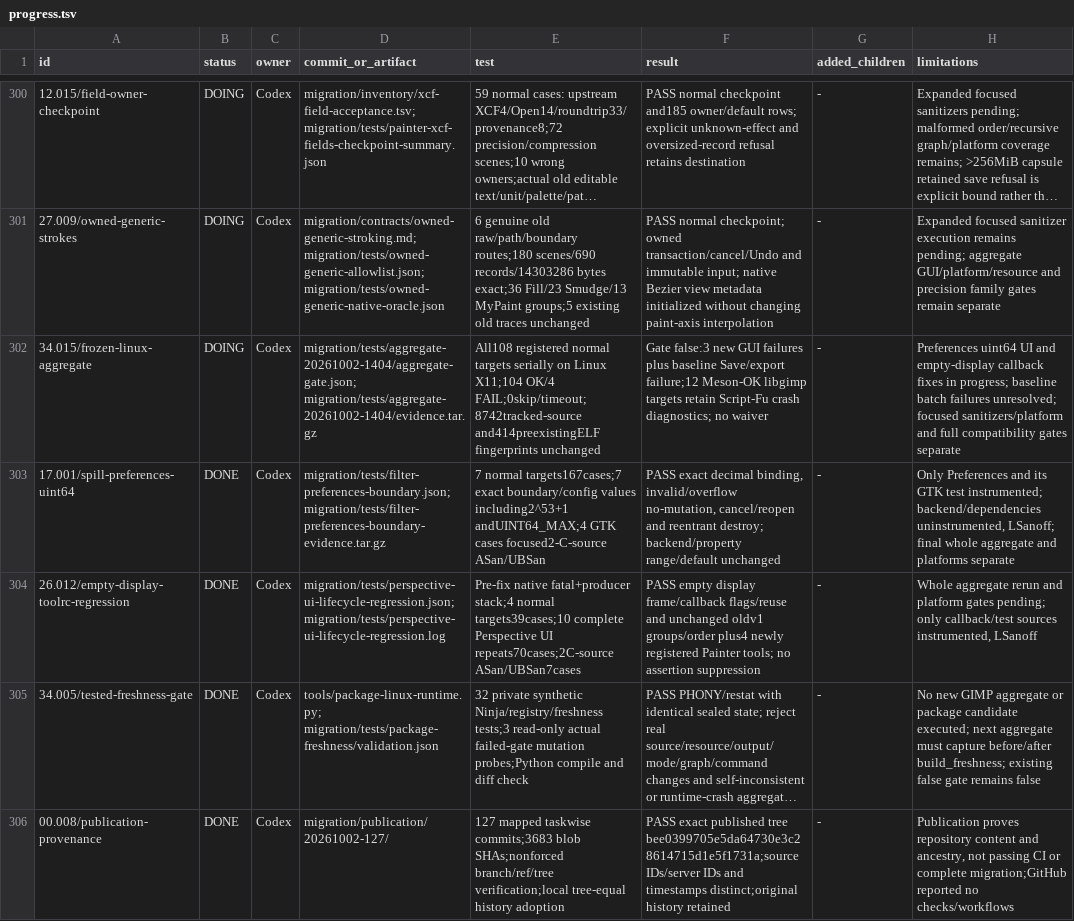
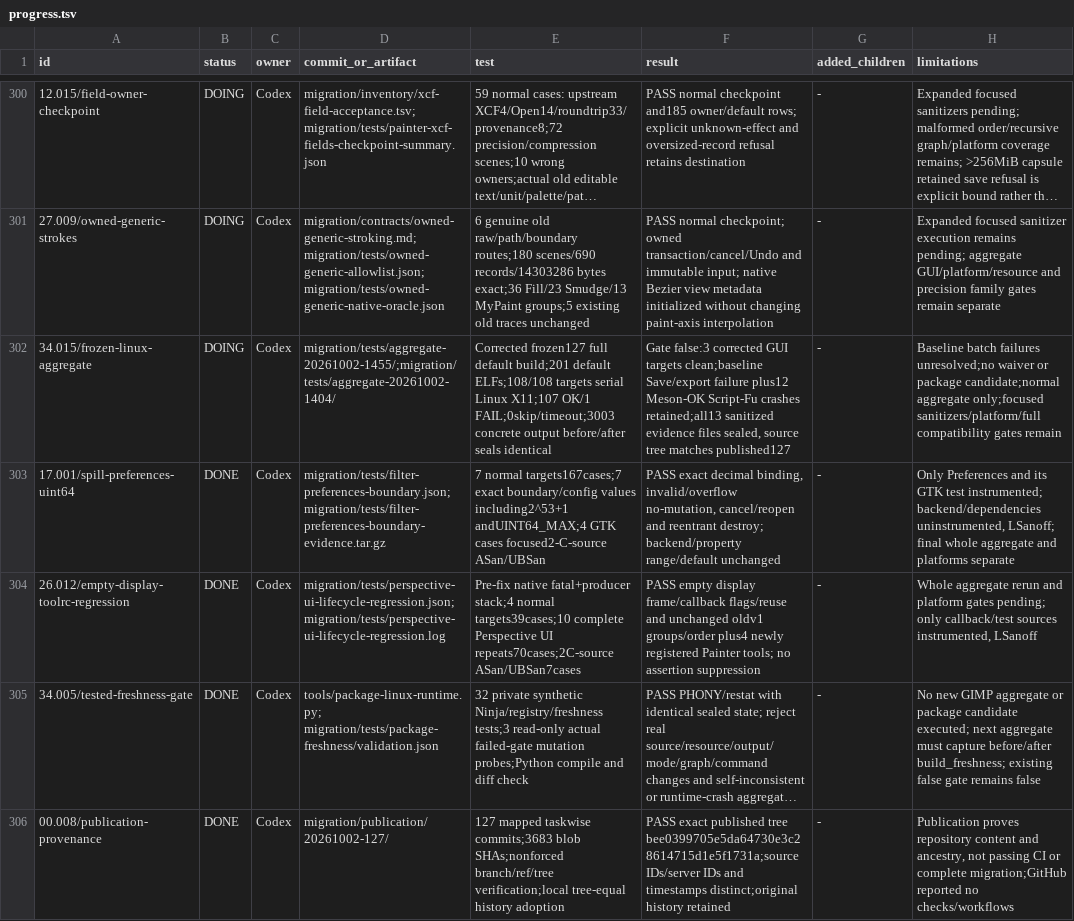
Before and after one commit to seagetch/gimp-painter, a TSV file: migration/progress.tsv, drawn as a sheet; only a part is shown, gaps mark what is left out; long unchanged cells end in …; the diff names each change by its address in the sheet, - before the commit and + after, or states it on an @@ line.

Commit message:
Record corrected frozen Linux aggregate without waiving baseline batch failures

```diff
--- a/migration/progress.tsv
+++ b/migration/progress.tsv
-D302 (commit_or_artifact): migration/tests/aggregate-20261002-1404/aggregate-gate.json; migration/tests/aggregate-20261002-1404/evidence.tar.gz
+D302 (commit_or_artifact): migration/tests/aggregate-20261002-1455/;migration/tests/aggregate-20261002-1404/
-E302 (test): All108 registered normal targets serially on Linux X11;104 OK/4 FAIL;0skip/timeout;8742tracked-source and414preexistingELF fingerprints unchanged
+E302 (test): Corrected frozen127 full default build;201 default ELFs;108/108 targets serial Linux X11;107 OK/1 FAIL;0skip/timeout;3003 concrete output before/after seals identical
-F302 (result): Gate false:3 new GUI failures plus baseline Save/export failure;12 Meson-OK libgimp targets retain Script-Fu crash diagnostics; no waiver
+F302 (result): Gate false:3 corrected GUI targets clean;baseline Save/export failure plus12 Meson-OK Script-Fu crashes retained;all13 sanitized evidence files sealed, source tree matches published127
-H302 (limitations): Preferences uint64 UI and empty-display callback fixes in progress; baseline batch failures unresolved; focused sanitizers/platform and full compatibility gates separate
+H302 (limitations): Baseline batch failures unresolved;no waiver or package candidate;normal aggregate only;focused sanitizers/platform/full compatibility gates remain
```
Also changed, not shown: 6 other files.
